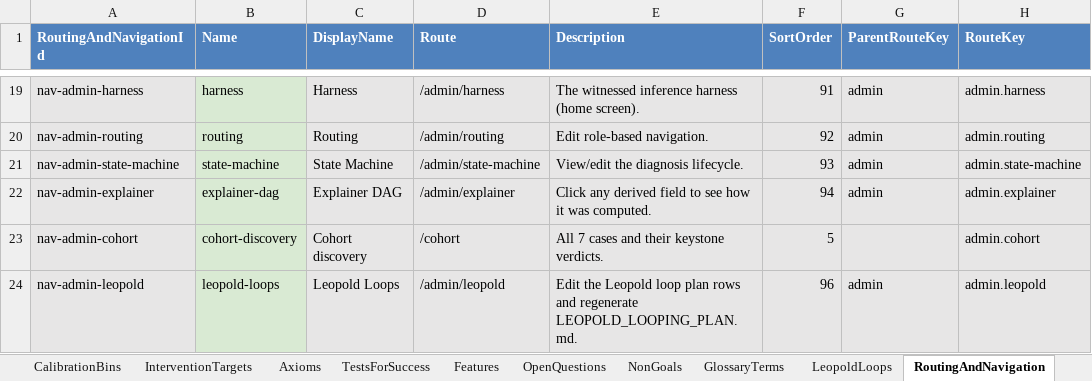
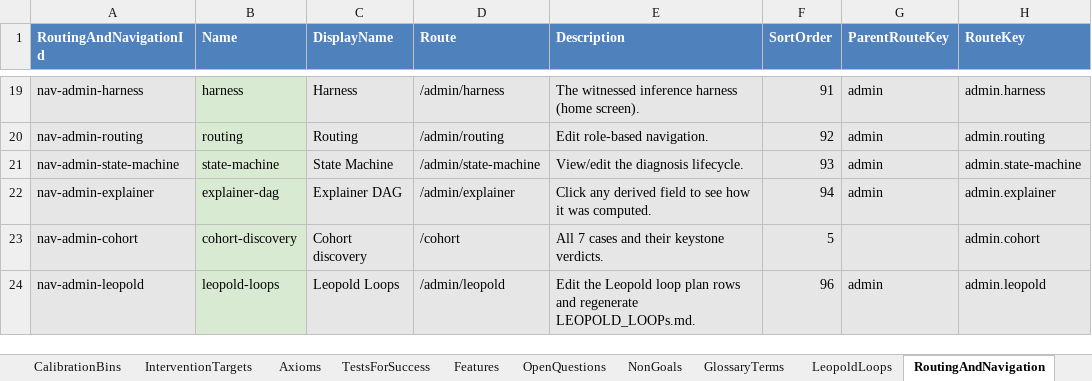
Before and after one commit to eejai42/jholla-problem-to-solve, an Excel workbook: xlsx/causal-autoimmune-architecture-platform.xlsx, sheet RoutingAndNavigation, drawn as a sheet; only a part is shown, gaps mark what is left out; values as stored, in another font and other column widths than the file's, no borders; the diff names each change by its address in the sheet, - before the commit and + after, or states it on an @@ line.

Commit message:
refactor: update references to LEOPOLD_LOOPs.md and enhance documentation clarity
Replaced all instances of `LEOPOLD_LOOPING_PLAN.md` with `LEOPOLD_LOOPs.md` across various files to ensure consistency in documentation. Updated descriptions in the README, glossary, and other related files to clarify the structure and purpose of the looping plan. This change aims to improve the overall coherence of the project's documentation and maintain accurate references to the current looping plan. Additionally, pruned outdated references and enhanced explanations regarding the load-bearing nature of loops in the audit response process.

```diff
--- a/xlsx/causal-autoimmune-architecture-platform.xlsx (sheet RoutingAndNavigation)
+++ b/xlsx/causal-autoimmune-architecture-platform.xlsx (sheet RoutingAndNavigation)
-E24 (Description): …and regenerate LEOPOLD_LOOPING_PLAN.md.
+E24 (Description): …and regenerate LEOPOLD_LOOPs.md.
```
Also changed, not shown: 21 other files.
